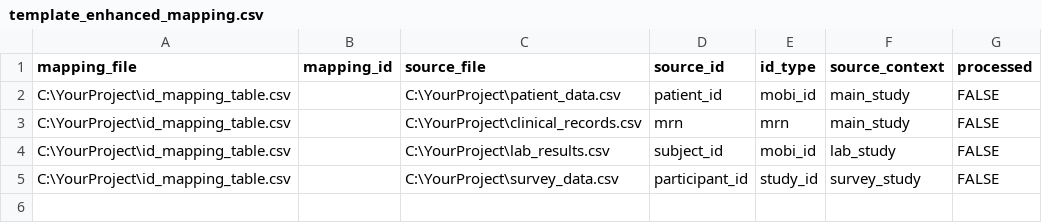
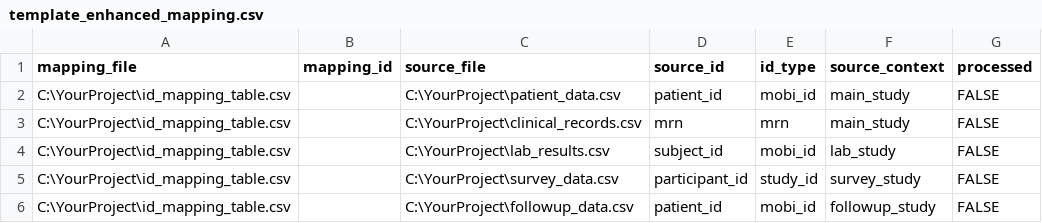
Before and after one commit to stefanieZhao77/hash_tableid, a CSV file: template_enhanced_mapping.csv, drawn as a sheet; the diff names each change by its address in the sheet, - before the commit and + after, or states it on an @@ line.

```diff
--- a/template_enhanced_mapping.csv
+++ b/template_enhanced_mapping.csv
+row 6: C:\YourProject\id_mapping_table.csv |  | C:\YourProject\followup_data.csv | patient_id | mobi_id | followup_study | FALSE
```
Also changed, not shown: template_id_mapping_table.csv, template_legacy_mapping.csv, 4 other files.
